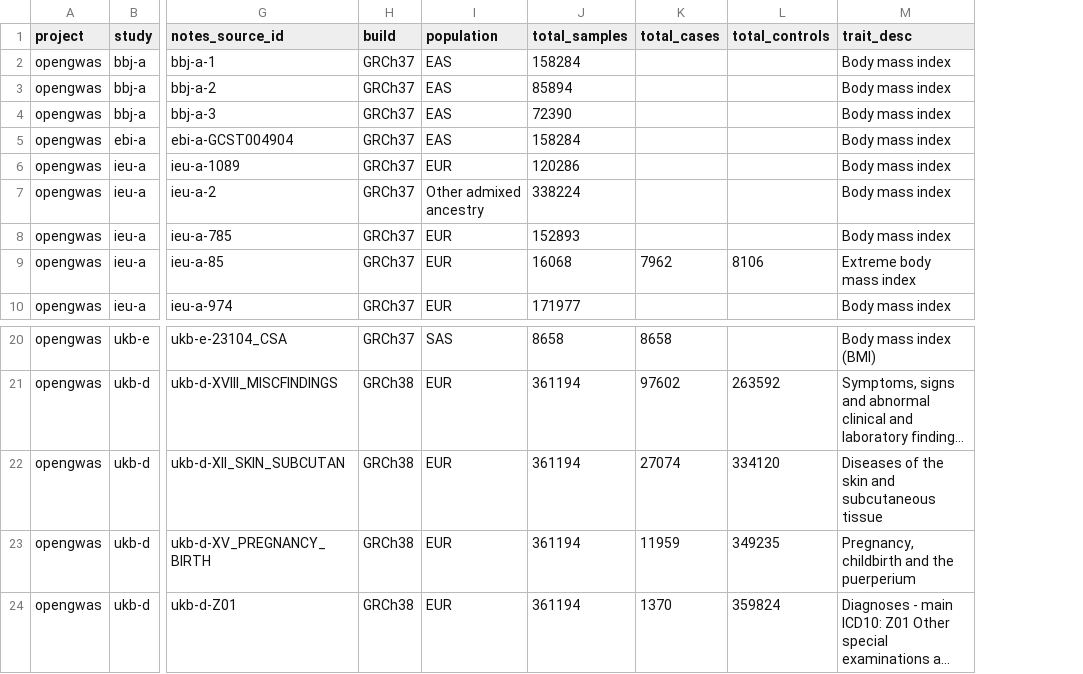
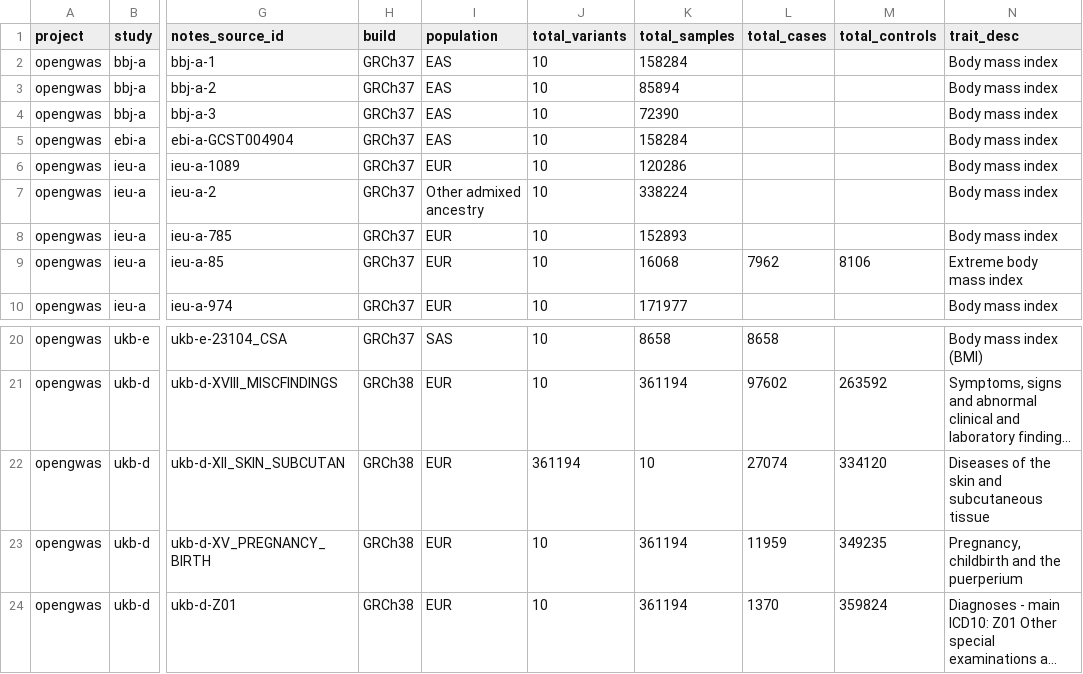
Before and after one commit to ht-diva/gwasstudio, a TSV file: data/metadata_table.tsv, drawn as a sheet; only a part is shown, gaps mark what is left out; long unchanged cells end in …; addresses are those after the commit; the diff names each change by its address in the sheet, - before the commit and + after, or states it on an @@ line.

Commit message:
feat: add total_variants field to metadata
- Added `total_variants` column to `data/metadata_table.tsv`
- Included `total_variants` in the output fields for `data/search_example_01.yml`
- Added `VARIANTS` to `MetadataEnum` in `src/gwasstudio/core/enums.py`

```diff
--- a/data/metadata_table.tsv
+++ b/data/metadata_table.tsv
+column J (total_variants), rows 2-10: all 10; rows 20-24: 10 | 10 | 361194 | 10 | 10
-K22 (total_samples): 361194
+K22 (total_samples): 10
```
Also changed, not shown: 2 other files.
